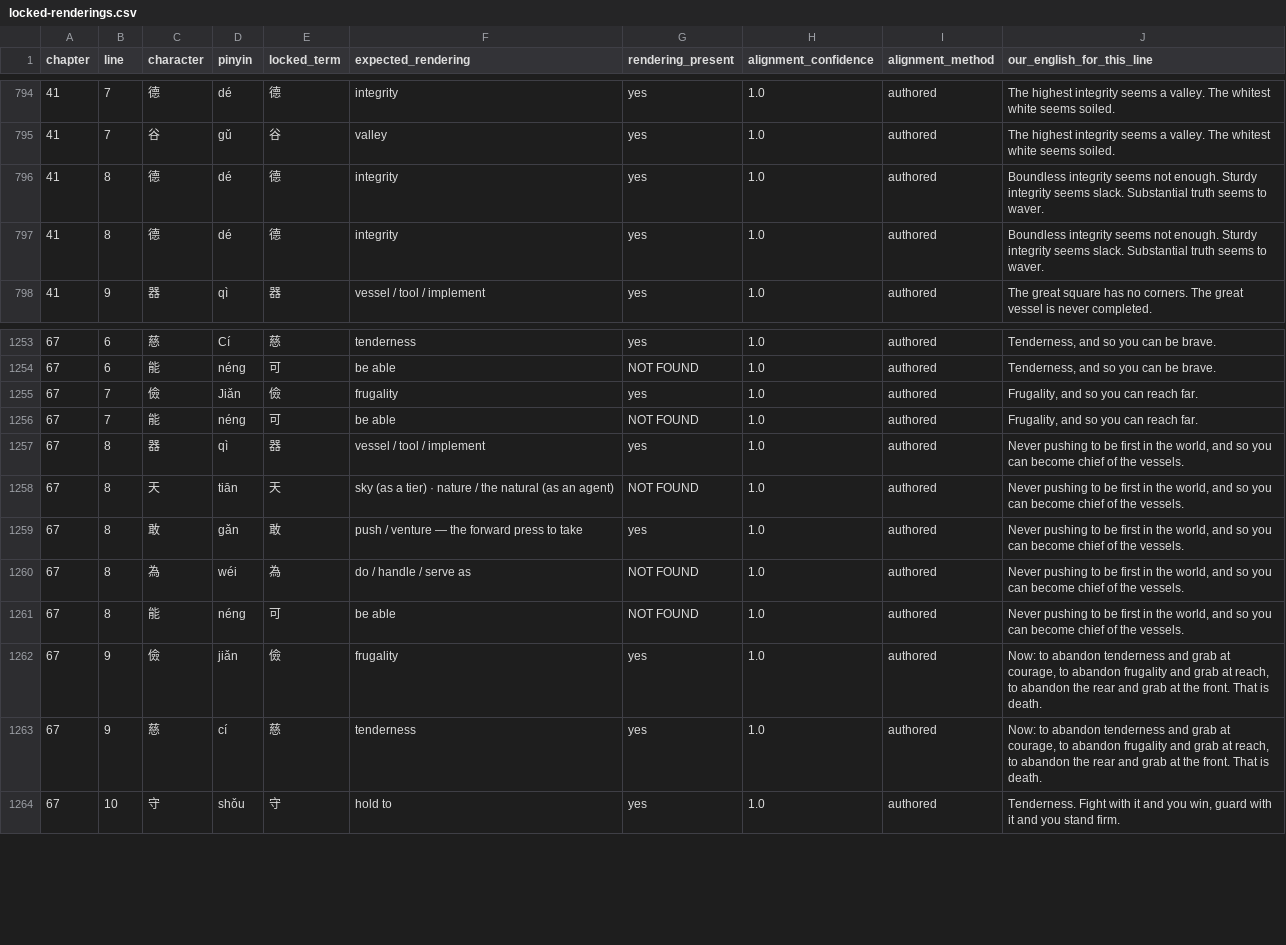
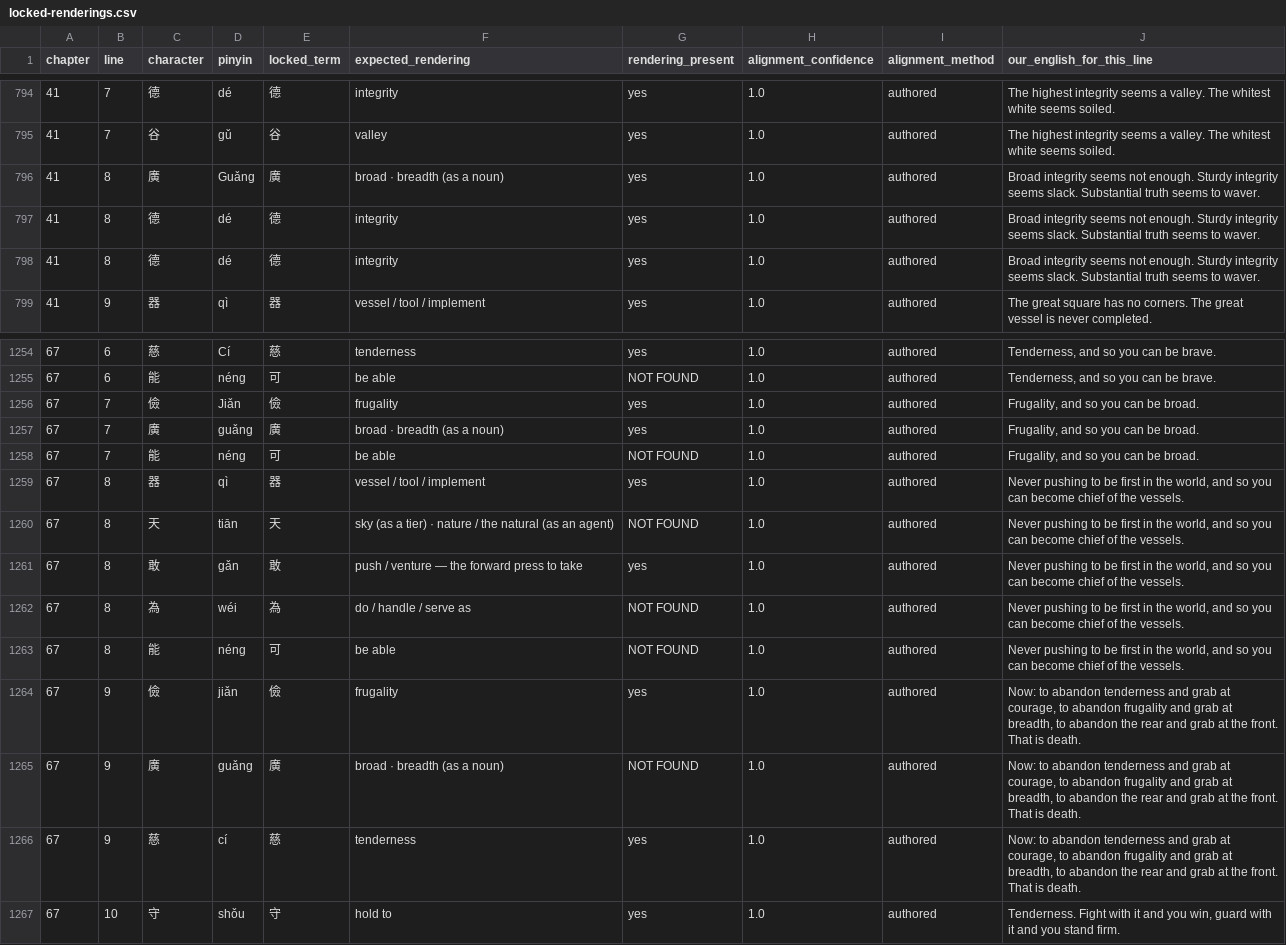
Before and after one commit to opencosmos-ai/taoteching, a CSV file: data/locked-renderings.csv, drawn as a sheet; only a part is shown, gaps mark what is left out.

```diff
--- a/data/locked-renderings.csv
+++ b/data/locked-renderings.csv
@@ -795,4 +795,5 @@ chapter,line,character,pinyin,locked_term,expected_rendering,rendering_present,a
 41,7,谷,gǔ,谷,valley,yes,1.0,authored,The highest integrity seems a valley. The whitest white seems soiled.
-41,8,德,dé,德,integrity,yes,1.0,authored,Boundless integrity seems not enough. Sturdy integrity seems slack. Substantial truth seems to waver.
-41,8,德,dé,德,integrity,yes,1.0,authored,Boundless integrity seems not enough. Sturdy integrity seems slack. Substantial truth seems to waver.
+41,8,廣,Guǎng,廣,broad · breadth (as a noun),yes,1.0,authored,Broad integrity seems not enough. Sturdy integrity seems slack. Substantial truth seems to waver.
+41,8,德,dé,德,integrity,yes,1.0,authored,Broad integrity seems not enough. Sturdy integrity seems slack. Substantial truth seems to waver.
+41,8,德,dé,德,integrity,yes,1.0,authored,Broad integrity seems not enough. Sturdy integrity seems slack. Substantial truth seems to waver.
 41,9,器,qì,器,vessel / tool / implement,yes,1.0,authored,The great square has no corners. The great vessel is never completed.
@@ -1254,4 +1255,5 @@ chapter,line,character,pinyin,locked_term,expected_rendering,rendering_present,a
 67,6,能,néng,可,be able,NOT FOUND,1.0,authored,"Tenderness, and so you can be brave."
-67,7,儉,Jiǎn,儉,frugality,yes,1.0,authored,"Frugality, and so you can reach far."
-67,7,能,néng,可,be able,NOT FOUND,1.0,authored,"Frugality, and so you can reach far."
+67,7,儉,Jiǎn,儉,frugality,yes,1.0,authored,"Frugality, and so you can be broad."
+67,7,廣,guǎng,廣,broad · breadth (as a noun),yes,1.0,authored,"Frugality, and so you can be broad."
+67,7,能,néng,可,be able,NOT FOUND,1.0,authored,"Frugality, and so you can be broad."
 67,8,器,qì,器,vessel / tool / implement,yes,1.0,authored,"Never pushing to be first in the world, and so you can become chief of the vessels."
@@ -1261,4 +1263,5 @@ chapter,line,character,pinyin,locked_term,expected_rendering,rendering_present,a
 67,8,能,néng,可,be able,NOT FOUND,1.0,authored,"Never pushing to be first in the world, and so you can become chief of the vessels."
-67,9,儉,jiǎn,儉,frugality,yes,1.0,authored,"Now: to abandon tenderness and grab at courage, to abandon frugality and grab at reach, to abandon the rear and grab at the front. That is death."
-67,9,慈,cí,慈,tenderness,yes,1.0,authored,"Now: to abandon tenderness and grab at courage, to abandon frugality and grab at reach, to abandon the rear and grab at the front. That is death."
+67,9,儉,jiǎn,儉,frugality,yes,1.0,authored,"Now: to abandon tenderness and grab at courage, to abandon frugality and grab at breadth, to abandon the rear and grab at the front. That is death."
+67,9,廣,guǎng,廣,broad · breadth (as a noun),NOT FOUND,1.0,authored,"Now: to abandon tenderness and grab at courage, to abandon frugality and grab at breadth, to abandon the rear and grab at the front. That is death."
+67,9,慈,cí,慈,tenderness,yes,1.0,authored,"Now: to abandon tenderness and grab at courage, to abandon frugality and grab at breadth, to abandon the rear and grab at the front. That is death."
 67,10,守,shǒu,守,hold to,yes,1.0,authored,"Tenderness. Fight with it and you win, guard with it and you stand firm."
```
Also changed, not shown: data/character-anatomy.csv, data/characters.csv, 18 other files.
